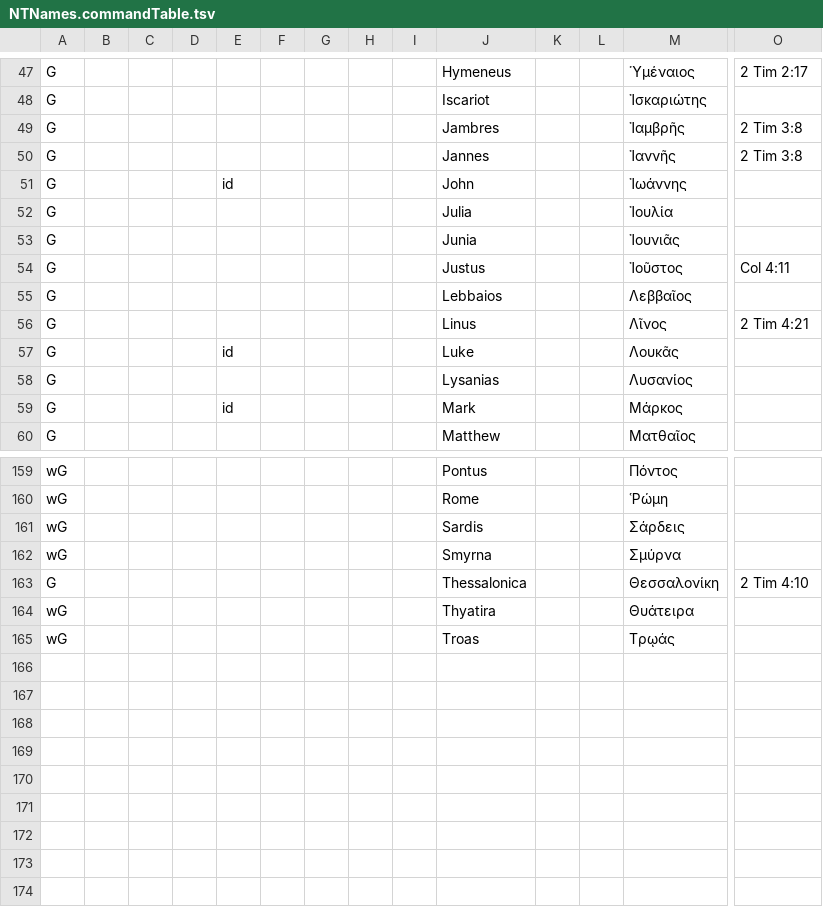
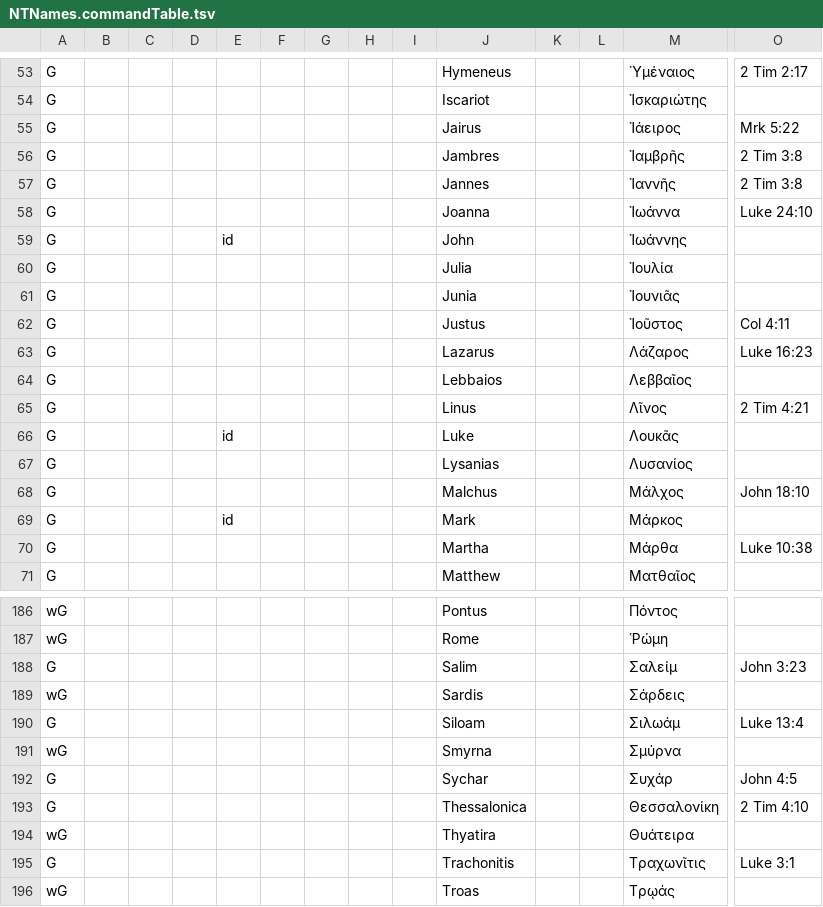
Before and after one commit to Freely-Given-org/ScriptedBibleEditor, a TSV file: ExampleCommands/UpdateVLT/NTNames.commandTable.tsv, drawn as a sheet; only a part is shown, gaps mark what is left out; rows hold the shown columns only; the diff covers the shown part only; the diff names each change by its address in the sheet, - before the commit and + after, or states it on an @@ line.

```diff
--- a/ExampleCommands/UpdateVLT/NTNames.commandTable.tsv
+++ b/ExampleCommands/UpdateVLT/NTNames.commandTable.tsv
+row 55: G |  |  |  |  |  |  |  |  | Jairus |  |  | Ἰάειρος | Mrk 5:22
+row 58: G |  |  |  |  |  |  |  |  | Joanna |  |  | Ἰωάννα | Luke 24:10
+row 63: G |  |  |  |  |  |  |  |  | Lazarus |  |  | Λάζαρος | Luke 16:23
+row 68: G |  |  |  |  |  |  |  |  | Malchus |  |  | Μάλχος | John 18:10
+row 70: G |  |  |  |  |  |  |  |  | Martha |  |  | Μάρθα | Luke 10:38
+row 188: G |  |  |  |  |  |  |  |  | Salim |  |  | Σαλείμ | John 3:23
+row 190: G |  |  |  |  |  |  |  |  | Siloam |  |  | Σιλωάμ | Luke 13:4
+row 192: G |  |  |  |  |  |  |  |  | Sychar |  |  | Συχάρ | John 4:5
+row 195: G |  |  |  |  |  |  |  |  | Trachonitis |  |  | Τραχωνῖτις | Luke 3:1
```
Also changed, not shown: 22 added rows elsewhere in this file, ExampleCommands/UpdateVLT/OTNames.commandTable.tsv, ExampleCommands/UpdateVLT/adjustCapitalisation.commandTable.tsv, 4 other files.
